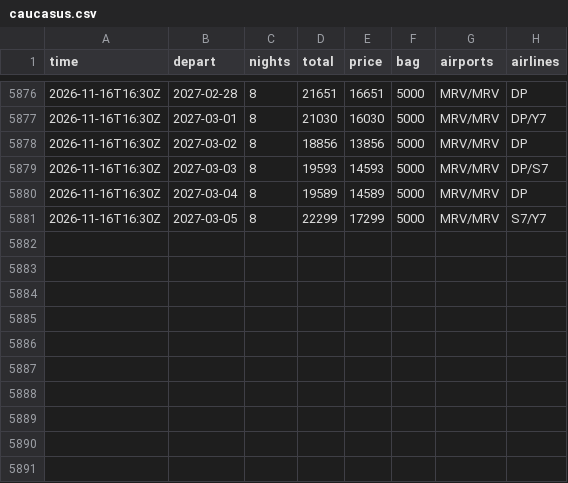
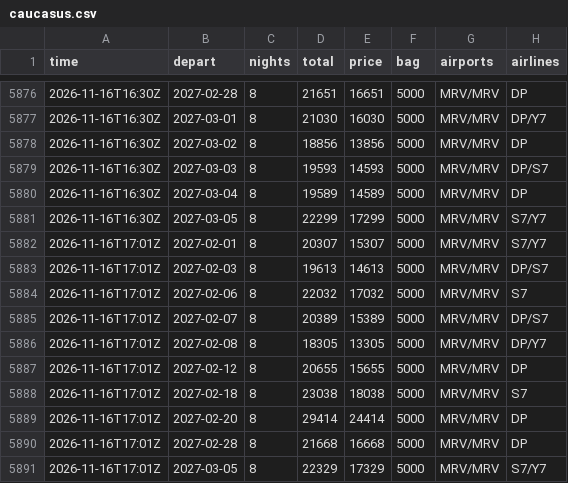
Before and after one commit to JohnLennon000/ski-tickets, a CSV file: docs/data/trips/caucasus.csv, drawn as a sheet; only a part is shown, gaps mark what is left out; the diff names each change by its address in the sheet, - before the commit and + after, or states it on an @@ line.

```diff
--- a/docs/data/trips/caucasus.csv
+++ b/docs/data/trips/caucasus.csv
+row 5882: 2026-11-16T17:01Z | 2027-02-01 | 8 | 20307 | 15307 | 5000 | MRV/MRV | S7/Y7
+row 5883: 2026-11-16T17:01Z | 2027-02-03 | 8 | 19613 | 14613 | 5000 | MRV/MRV | DP/S7
+row 5884: 2026-11-16T17:01Z | 2027-02-06 | 8 | 22032 | 17032 | 5000 | MRV/MRV | S7
+row 5885: 2026-11-16T17:01Z | 2027-02-07 | 8 | 20389 | 15389 | 5000 | MRV/MRV | DP/S7
+row 5886: 2026-11-16T17:01Z | 2027-02-08 | 8 | 18305 | 13305 | 5000 | MRV/MRV | DP/Y7
+row 5887: 2026-11-16T17:01Z | 2027-02-12 | 8 | 20655 | 15655 | 5000 | MRV/MRV | DP
+row 5888: 2026-11-16T17:01Z | 2027-02-18 | 8 | 23038 | 18038 | 5000 | MRV/MRV | S7
+row 5889: 2026-11-16T17:01Z | 2027-02-20 | 8 | 29414 | 24414 | 5000 | MRV/MRV | DP
+row 5890: 2026-11-16T17:01Z | 2027-02-28 | 8 | 21668 | 16668 | 5000 | MRV/MRV | DP
+row 5891: 2026-11-16T17:01Z | 2027-03-05 | 8 | 22329 | 17329 | 5000 | MRV/MRV | S7/Y7
```
Also changed, not shown: docs/data/best.csv, docs/data/trips/gorny.csv, 6 other files.
